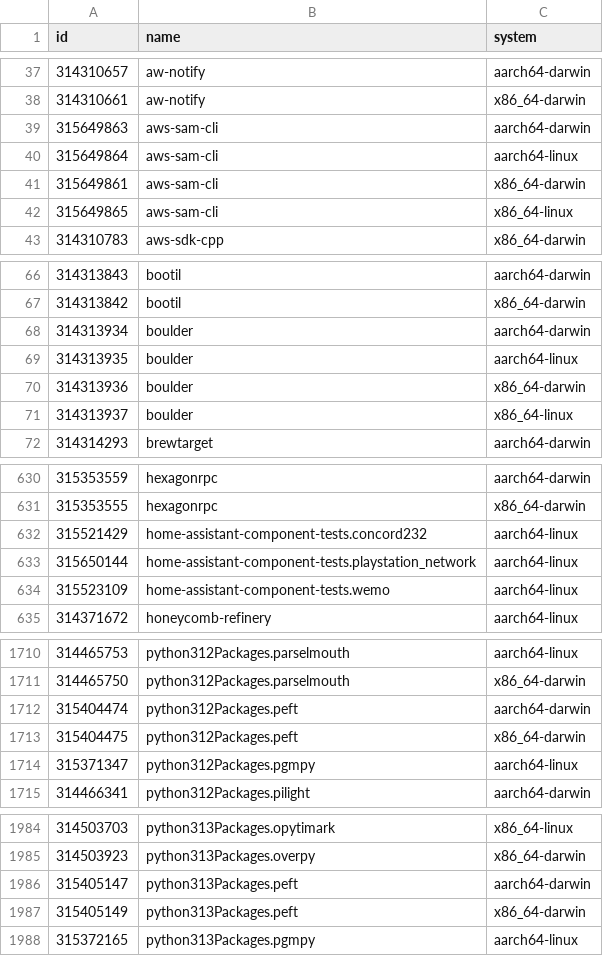
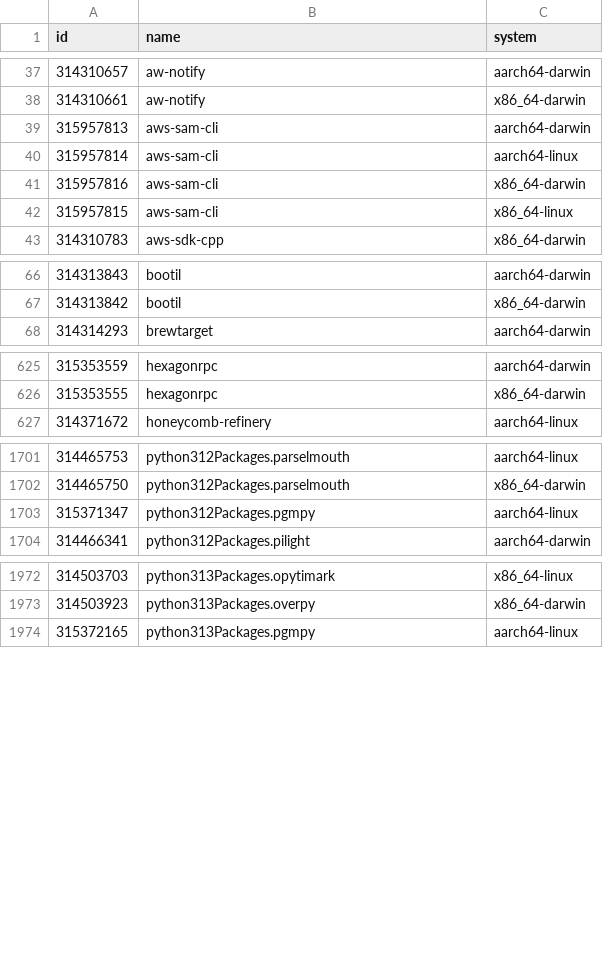
Before and after one commit to Sigmanificient/nixpkgs-failure-notify, a CSV file: results/2-failures.csv, drawn as a sheet; only a part is shown, gaps mark what is left out; the diff covers the shown part only.

```diff
--- a/results/2-failures.csv
+++ b/results/2-failures.csv
@@ -38,6 +38,6 @@ id,name,system
 314310661,aw-notify,x86_64-darwin
-315649863,aws-sam-cli,aarch64-darwin
-315649864,aws-sam-cli,aarch64-linux
-315649861,aws-sam-cli,x86_64-darwin
-315649865,aws-sam-cli,x86_64-linux
+315957813,aws-sam-cli,aarch64-darwin
+315957814,aws-sam-cli,aarch64-linux
+315957816,aws-sam-cli,x86_64-darwin
+315957815,aws-sam-cli,x86_64-linux
 314310783,aws-sdk-cpp,x86_64-darwin
@@ -67,6 +67,2 @@ id,name,system
 314313842,bootil,x86_64-darwin
-314313934,boulder,aarch64-darwin
-314313935,boulder,aarch64-linux
-314313936,boulder,x86_64-darwin
-314313937,boulder,x86_64-linux
 314314293,brewtarget,aarch64-darwin
@@ -631,5 +626,2 @@ id,name,system
 315353555,hexagonrpc,x86_64-darwin
-315521429,home-assistant-component-tests.concord232,aarch64-linux
-315650144,home-assistant-component-tests.playstation_network,aarch64-linux
-315523109,home-assistant-component-tests.wemo,aarch64-linux
 314371672,honeycomb-refinery,aarch64-linux
@@ -1711,4 +1702,2 @@ id,name,system
 314465750,python312Packages.parselmouth,x86_64-darwin
-315404474,python312Packages.peft,aarch64-darwin
-315404475,python312Packages.peft,x86_64-darwin
 315371347,python312Packages.pgmpy,aarch64-linux
@@ -1985,4 +1973,2 @@ id,name,system
 314503923,python313Packages.overpy,x86_64-darwin
-315405147,python313Packages.peft,aarch64-darwin
-315405149,python313Packages.peft,x86_64-darwin
 315372165,python313Packages.pgmpy,aarch64-linux
```
Also changed, not shown: 6 removed rows and 17 edited cells elsewhere in this file, results/3-failures-aarch64-darwin.csv, results/3-failures-aarch64-linux.csv, 4 other files.
